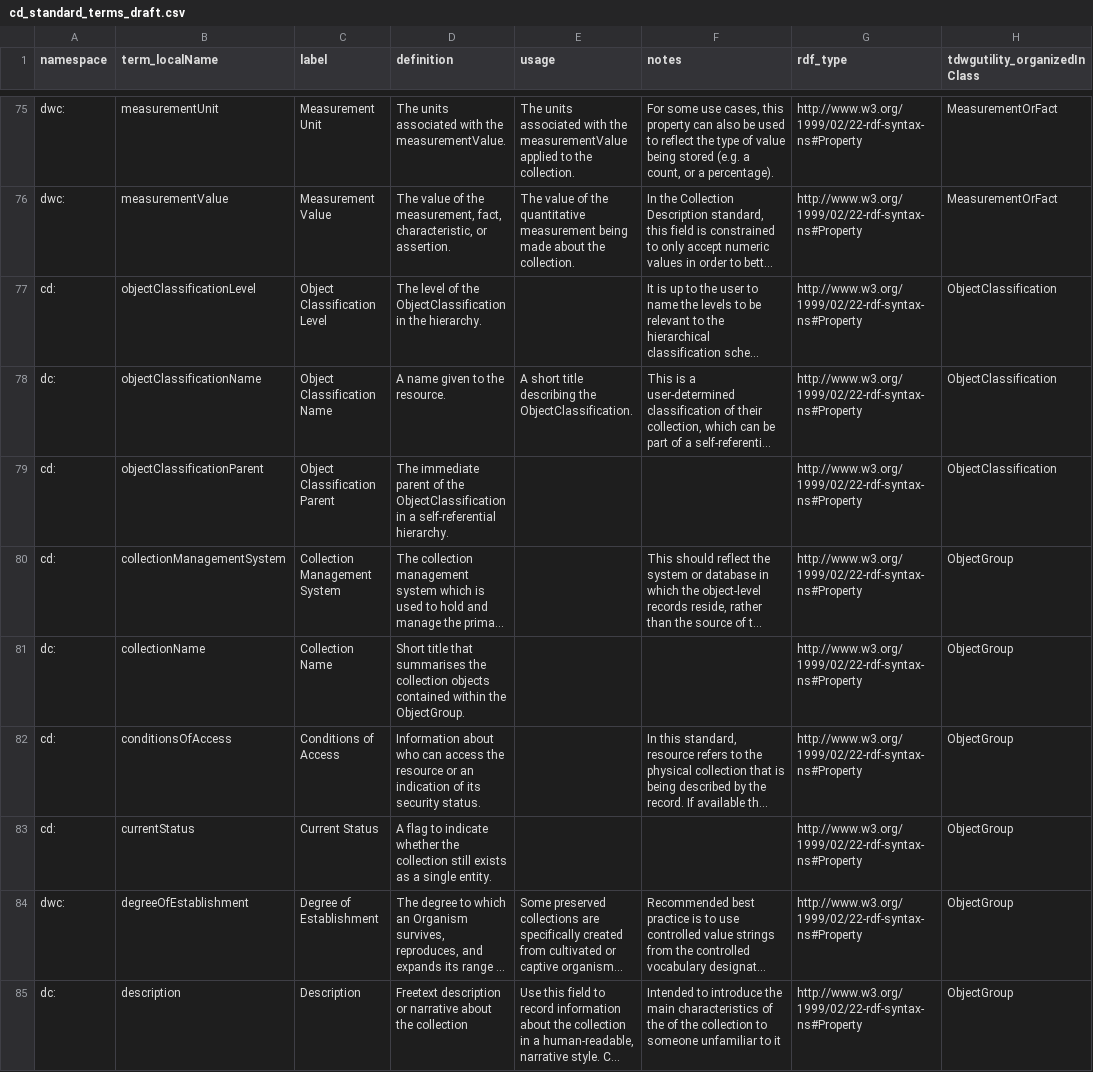
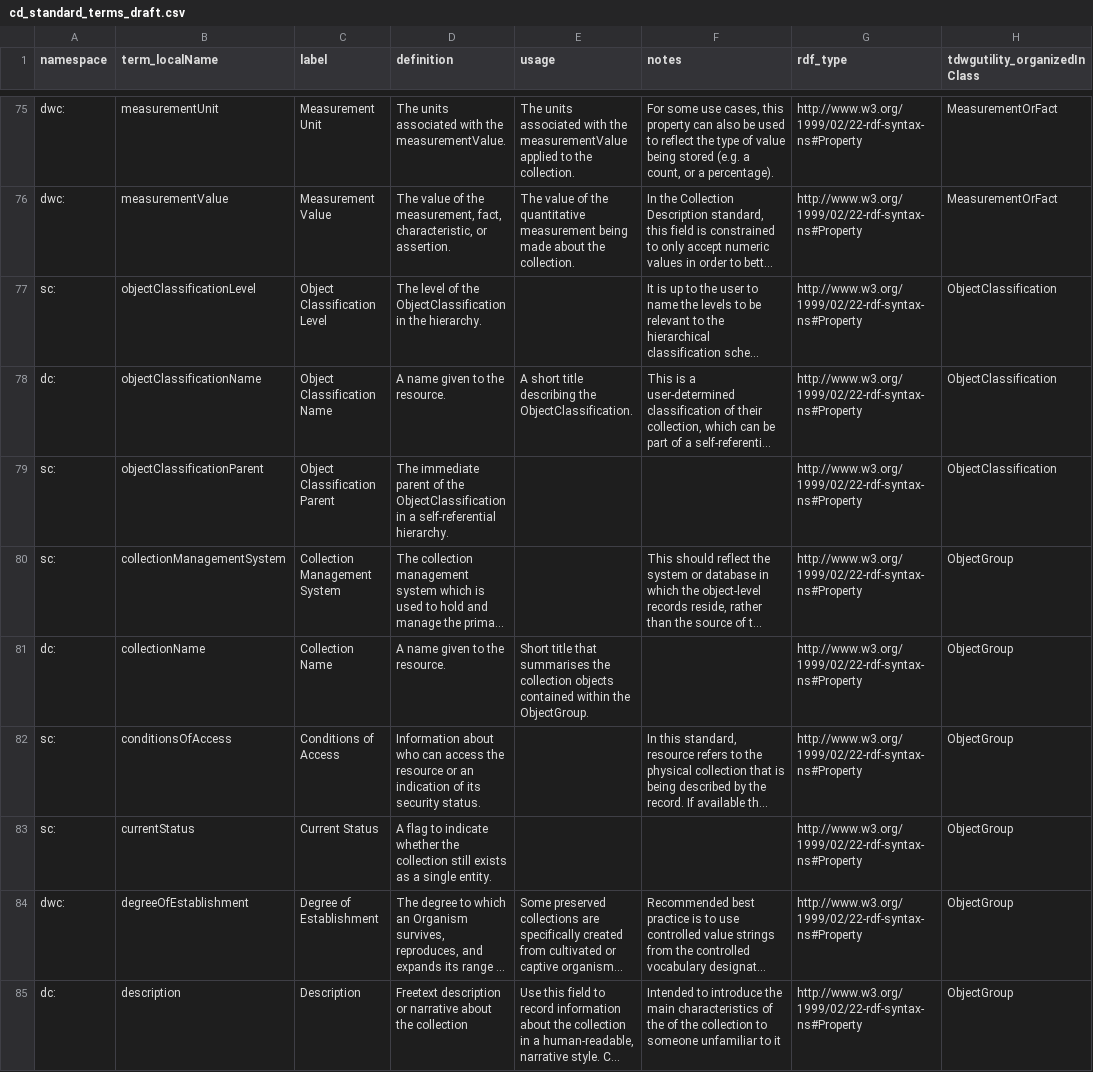
Before and after one commit to tdwg/cd, a CSV file: standard/terms/cd_standard_terms_draft.csv, drawn as a sheet; only a part is shown, gaps mark what is left out; long unchanged cells end in …; the diff covers the shown part only; the diff names each change by its address in the sheet, - before the commit and + after, or states it on an @@ line.

Commit message:
Update cd_standard_terms_draft.csv
Definitions refresh and changes to namespaces

```diff
--- a/standard/terms/cd_standard_terms_draft.csv
+++ b/standard/terms/cd_standard_terms_draft.csv
-A77 (namespace): cd:
+A77 (namespace): sc:
-A79:A80 (namespace): cd:
+A79:A80 (namespace): sc:
-D81 (definition): Short title that summarises the collection objects contained within the ObjectGroup.
+D81 (definition): A name given to the resource.
-E81 (usage): (empty)
+E81 (usage): Short title that summarises the collection objects contained within the ObjectGroup.
-A82:A83 (namespace): cd:
+A82:A83 (namespace): sc:
```
Also changed, not shown: 105 edited cells elsewhere in this file.
